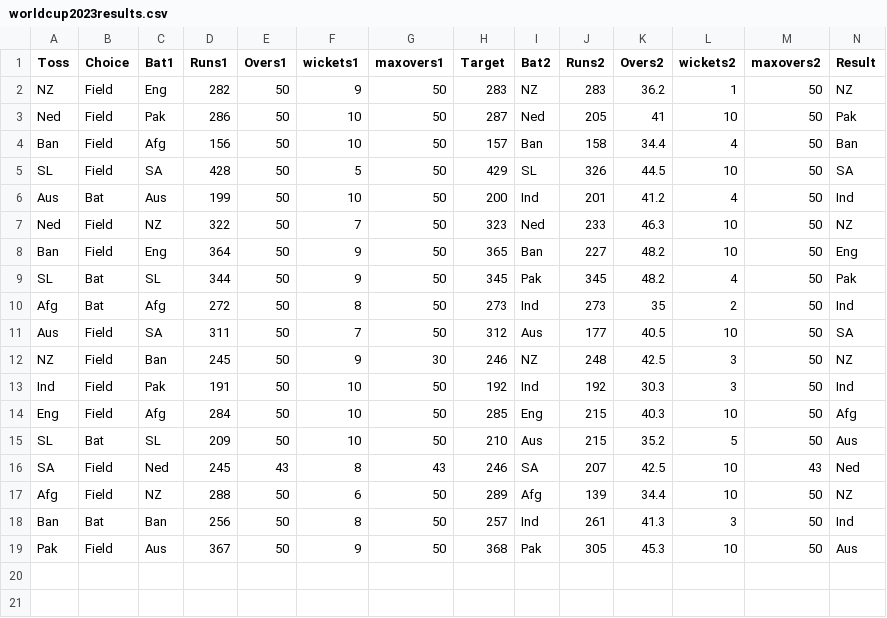
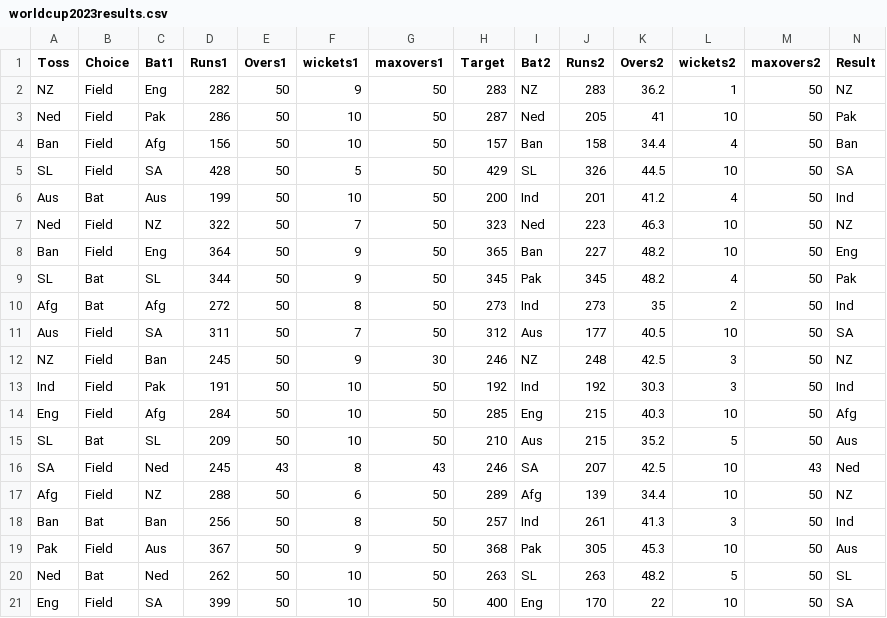
Before and after one commit to mandarmore11/WC2023, a CSV file: worldcup2023results.csv, drawn as a sheet.

```diff
--- a/worldcup2023results.csv
+++ b/worldcup2023results.csv
@@ -6,3 +6,3 @@ SL,Field,SA,428,50,5,50,429,SL,326,44.5,10,50,SA
 Aus,Bat,Aus,199,50,10,50,200,Ind,201,41.2,4,50,Ind
-Ned,Field,NZ,322,50,7,50,323,Ned,233,46.3,10,50,NZ
+Ned,Field,NZ,322,50,7,50,323,Ned,223,46.3,10,50,NZ
 Ban,Field,Eng,364,50,9,50,365,Ban,227,48.2,10,50,Eng
@@ -19 +19,3 @@ Ban,Bat,Ban,256,50,8,50,257,Ind,261,41.3,3,50,Ind
 Pak,Field,Aus,367,50,9,50,368,Pak,305,45.3,10,50,Aus
+Ned,Bat,Ned,262,50,10,50,263,SL,263,48.2,5,50,SL
+Eng,Field,SA,399,50,10,50,400,Eng,170,22,10,50,SA
```
Also changed, not shown: 2 other files.
